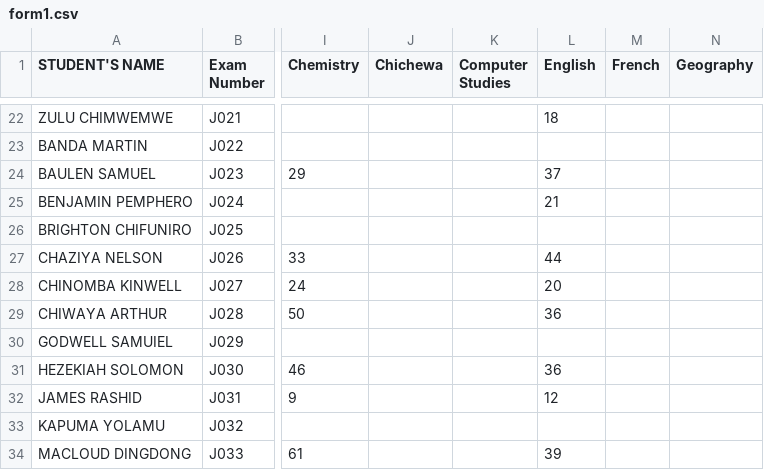
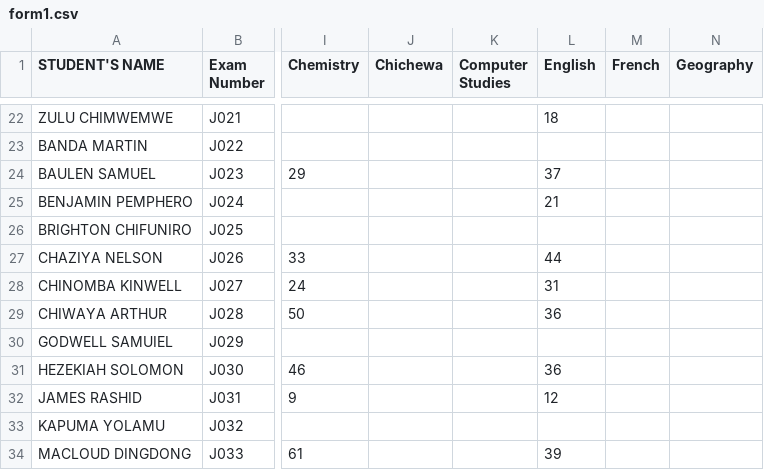
Before and after one commit to enitac/en1, a CSV file: form1.csv, drawn as a sheet; only a part is shown, gaps mark what is left out; the diff names each change by its address in the sheet, - before the commit and + after, or states it on an @@ line.

Commit message:
Update: form1 - English (07/08/2026, 11:44:49)

```diff
--- a/form1.csv
+++ b/form1.csv
-L28 (English): 20
+L28 (English): 31
```
